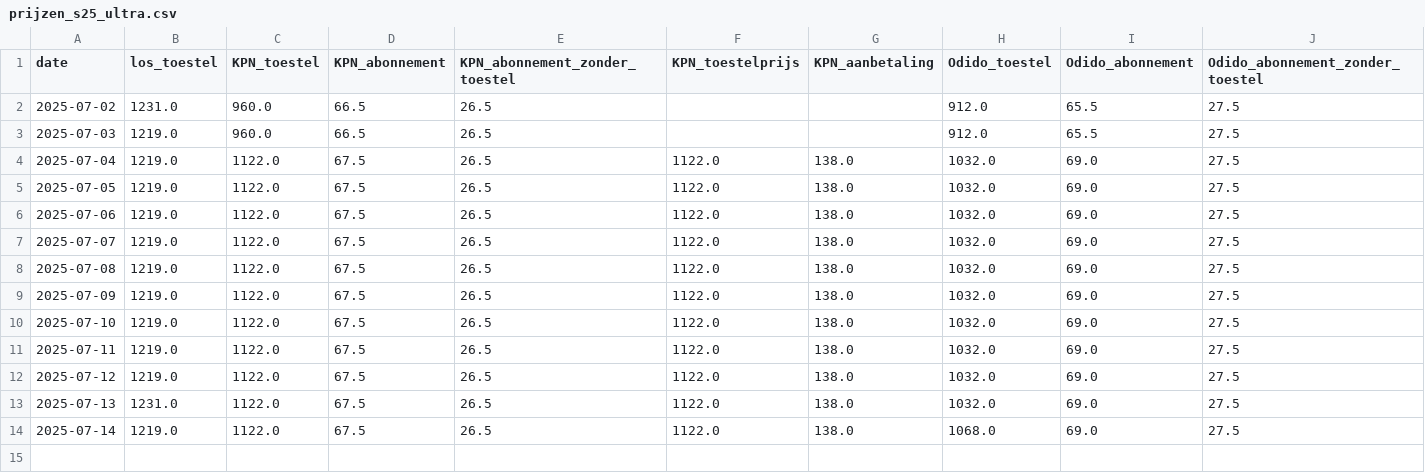
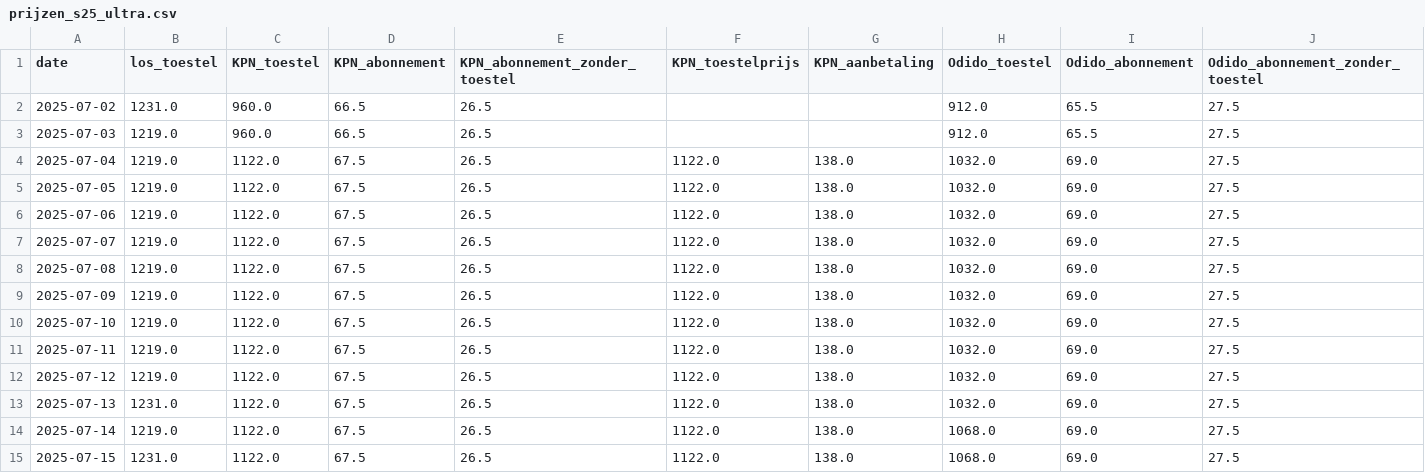
Before and after one commit to RustedData/mobielnl-pricecheck, a CSV file: prijzen_s25_ultra.csv, drawn as a sheet; only a part is shown; rows hold the shown columns only; the diff names each change by its address in the sheet, - before the commit and + after, or states it on an @@ line.

```diff
--- a/prijzen_s25_ultra.csv
+++ b/prijzen_s25_ultra.csv
+row 15: 2025-07-15 | 1231.0 | 1122.0 | 67.5 | 26.5 | 1122.0 | 138.0 | 1068.0 | 69.0 | 27.5
```
